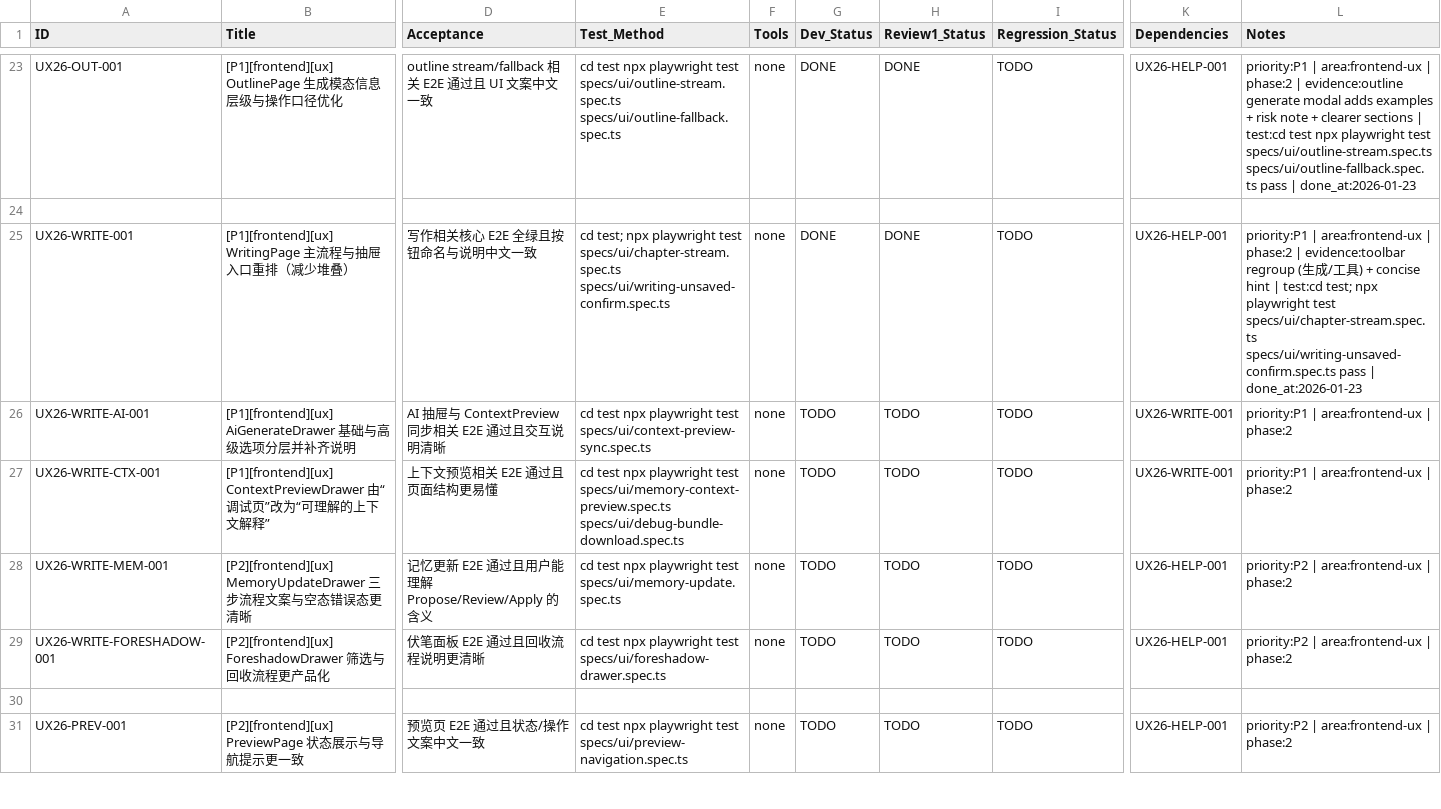
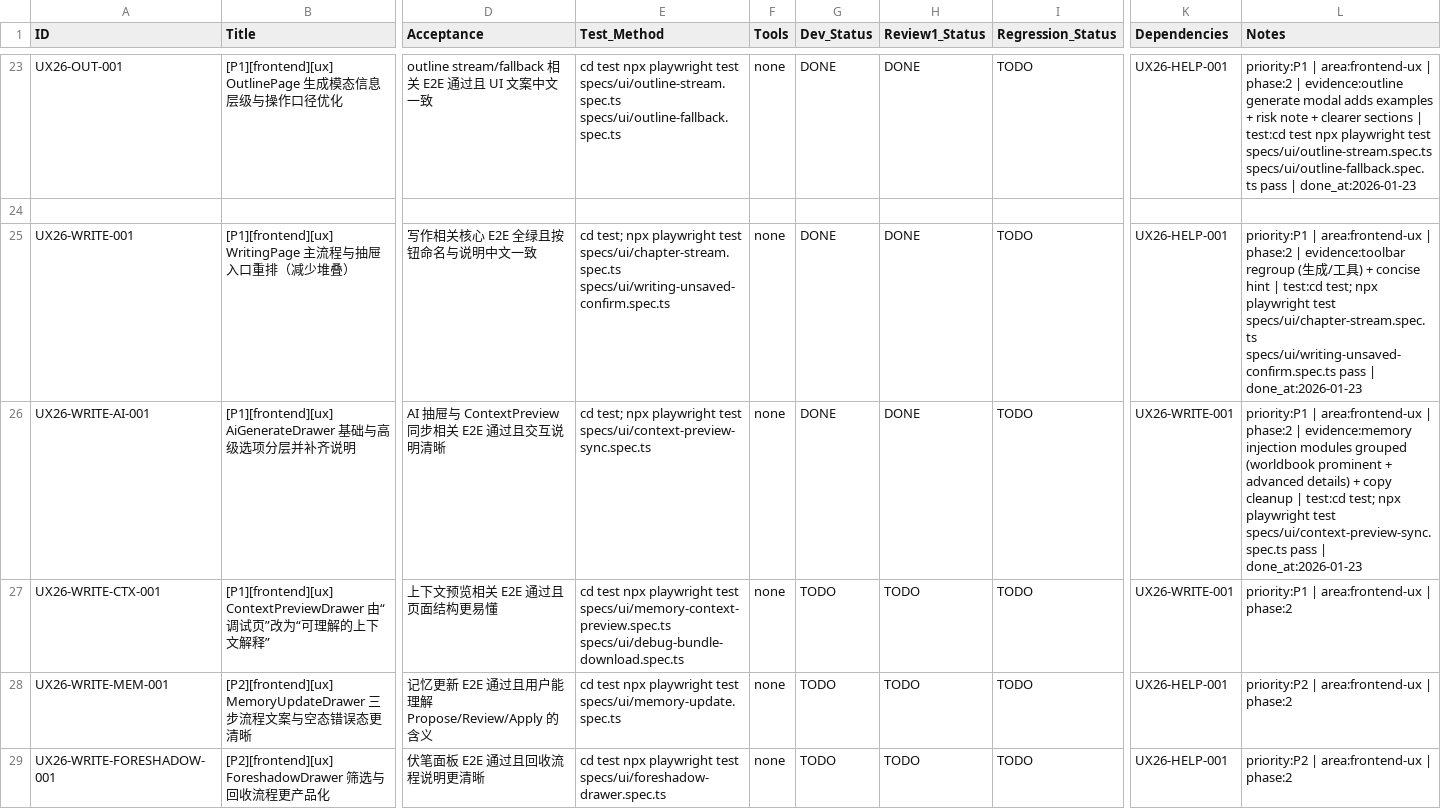
Before and after one commit to inliver233/Ai-Novel-Demo, a CSV file: issues/2026-01-23_05-03-06-2026q1-ux-cn-productization-audit.csv, drawn as a sheet; only a part is shown, gaps mark what is left out; the shorter side is filled out with more unchanged rows; the diff names each change by its address in the sheet, - before the commit and + after, or states it on an @@ line.

```diff
--- a/issues/2026-01-23_05-03-06-2026q1-ux-cn-productization-audit.csv
+++ b/issues/2026-01-23_05-03-06-2026q1-ux-cn-productization-audit.csv
-E26 (Test_Method): cd test npx playwright…
+E26 (Test_Method): cd test; npx playwright…
-G26 (Dev_Status): TODO
+G26 (Dev_Status): DONE
-H26 (Review1_Status): TODO
+H26 (Review1_Status): DONE
-L26 (Notes): …| phase:2
+L26 (Notes): …| phase:2 | evidence:memory injection modules grouped (worldbook prominent + advanced details) + copy cleanup | test:cd test; npx playwright test specs/ui/context-preview-sync.spec.ts pass | done_at:2026-01-23
```
Also changed, not shown: 2 other files.
